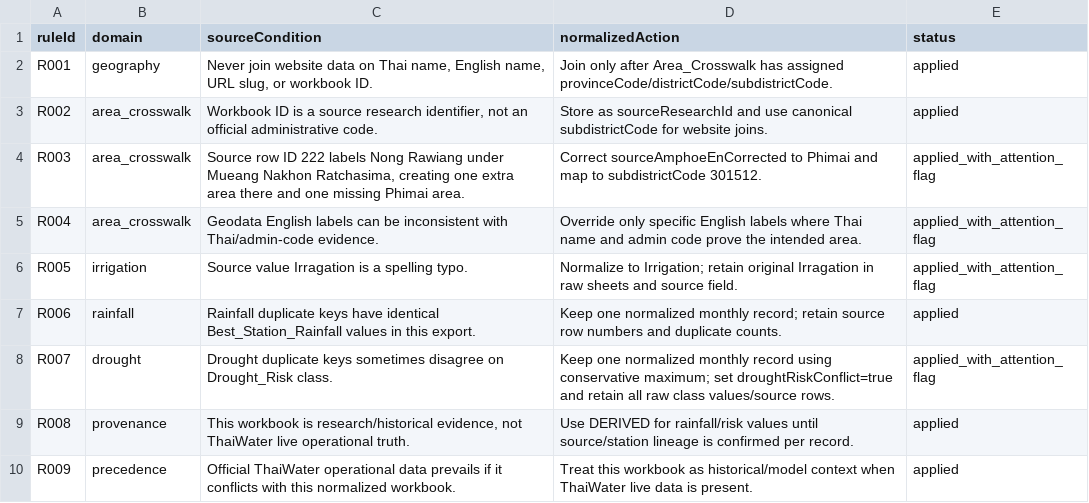
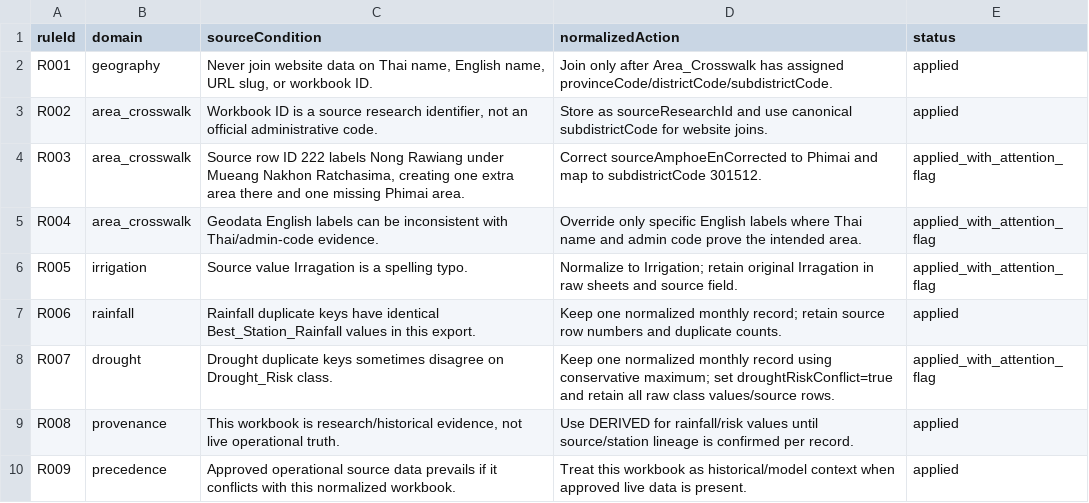
Before and after one commit to purichw/korattanphai, a CSV file: outputs/normalize-drought-rainfall-20260831/Resolution_Rules.csv, drawn as a sheet.

Commit message:
Remove retired water provider data

```diff
--- a/outputs/normalize-drought-rainfall-20260831/Resolution_Rules.csv
+++ b/outputs/normalize-drought-rainfall-20260831/Resolution_Rules.csv
@@ -8,3 +8,3 @@ R006,rainfall,Rainfall duplicate keys have identical Best_Station_Rainfall value
 R007,drought,Drought duplicate keys sometimes disagree on Drought_Risk class.,Keep one normalized monthly record using conservative maximum; set droughtRiskConflict=true and retain all raw class values/source rows.,applied_with_attention_flag
-R008,provenance,"This workbook is research/historical evidence, not ThaiWater live operational truth.",Use DERIVED for rainfall/risk values until source/station lineage is confirmed per record.,applied
-R009,precedence,Official ThaiWater operational data prevails if it conflicts with this normalized workbook.,Treat this workbook as historical/model context when ThaiWater live data is present.,applied
+R008,provenance,"This workbook is research/historical evidence, not live operational truth.",Use DERIVED for rainfall/risk values until source/station lineage is confirmed per record.,applied
+R009,precedence,Approved operational source data prevails if it conflicts with this normalized workbook.,Treat this workbook as historical/model context when approved live data is present.,applied
```
Also changed, not shown: outputs/normalize-drought-rainfall-20260831/README.csv, 34 other files.
